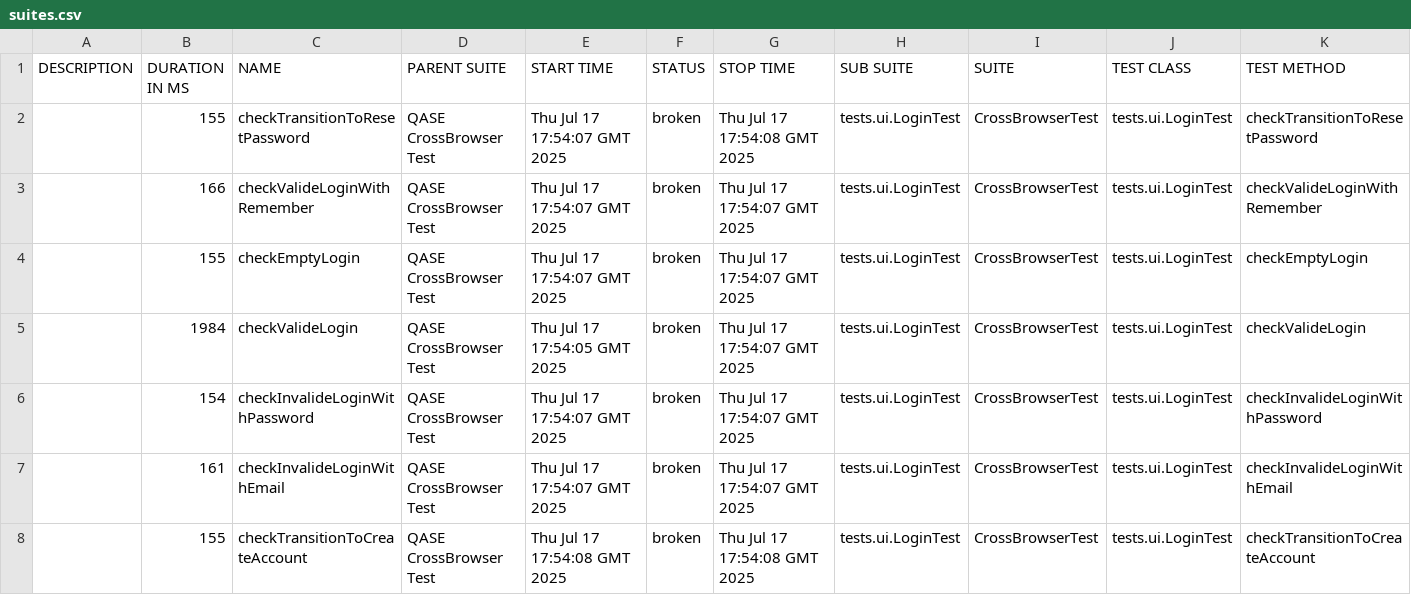
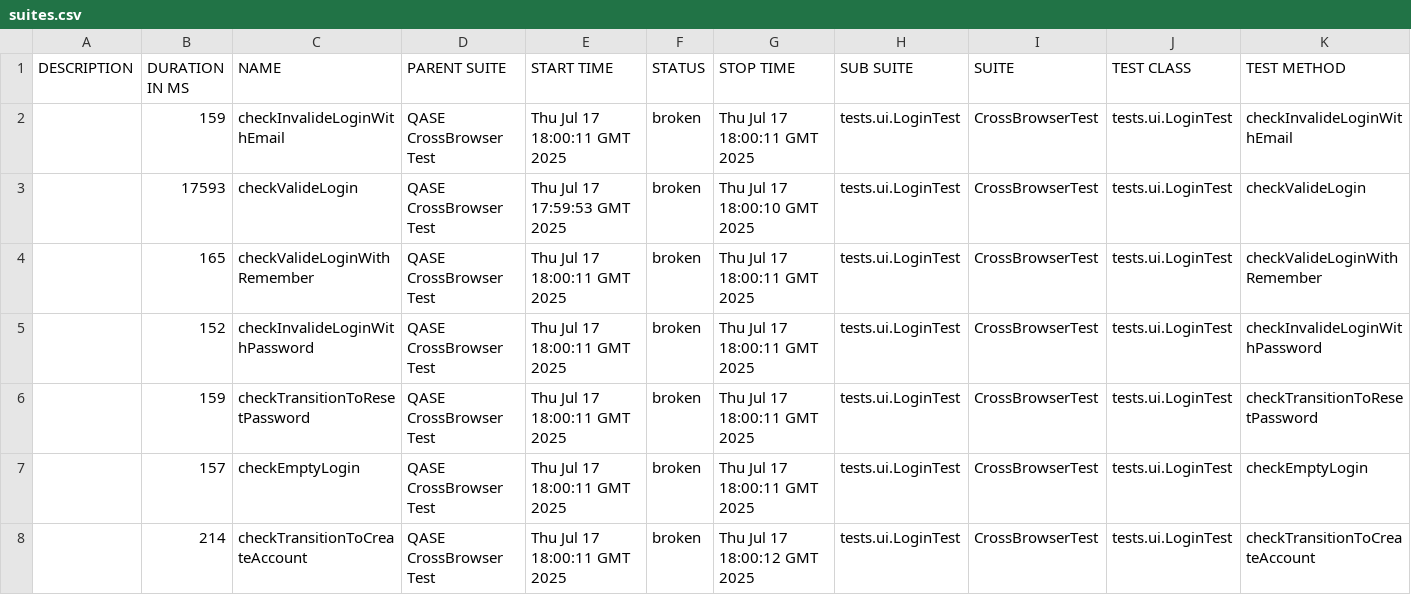
Before and after one commit to forzoreugh/QASE, a CSV file: 30/data/suites.csv, drawn as a sheet.

```diff
--- a/30/data/suites.csv
+++ b/30/data/suites.csv
@@ -1,8 +1,8 @@
 "DESCRIPTION","DURATION IN MS","NAME","PARENT SUITE","START TIME","STATUS","STOP TIME","SUB SUITE","SUITE","TEST CLASS","TEST METHOD"
-"","155","checkTransitionToResetPassword","QASE CrossBrowser Test","Thu Jul 17 17:54:07 GMT 2025","broken","Thu Jul 17 17:54:08 GMT 2025","tests.ui.LoginTest","CrossBrowserTest","tests.ui.LoginTest","checkTransitionToResetPassword"
-"","166","checkValideLoginWithRemember","QASE CrossBrowser Test","Thu Jul 17 17:54:07 GMT 2025","broken","Thu Jul 17 17:54:07 GMT 2025","tests.ui.LoginTest","CrossBrowserTest","tests.ui.LoginTest","checkValideLoginWithRemember"
-"","155","checkEmptyLogin","QASE CrossBrowser Test","Thu Jul 17 17:54:07 GMT 2025","broken","Thu Jul 17 17:54:07 GMT 2025","tests.ui.LoginTest","CrossBrowserTest","tests.ui.LoginTest","checkEmptyLogin"
-"","1984","checkValideLogin","QASE CrossBrowser Test","Thu Jul 17 17:54:05 GMT 2025","broken","Thu Jul 17 17:54:07 GMT 2025","tests.ui.LoginTest","CrossBrowserTest","tests.ui.LoginTest","checkValideLogin"
-"","154","checkInvalideLoginWithPassword","QASE CrossBrowser Test","Thu Jul 17 17:54:07 GMT 2025","broken","Thu Jul 17 17:54:07 GMT 2025","tests.ui.LoginTest","CrossBrowserTest","tests.ui.LoginTest","checkInvalideLoginWithPassword"
-"","161","checkInvalideLoginWithEmail","QASE CrossBrowser Test","Thu Jul 17 17:54:07 GMT 2025","broken","Thu Jul 17 17:54:07 GMT 2025","tests.ui.LoginTest","CrossBrowserTest","tests.ui.LoginTest","checkInvalideLoginWithEmail"
-"","155","checkTransitionToCreateAccount","QASE CrossBrowser Test","Thu Jul 17 17:54:08 GMT 2025","broken","Thu Jul 17 17:54:08 GMT 2025","tests.ui.LoginTest","CrossBrowserTest","tests.ui.LoginTest","checkTransitionToCreateAccount"
+"","159","checkInvalideLoginWithEmail","QASE CrossBrowser Test","Thu Jul 17 18:00:11 GMT 2025","broken","Thu Jul 17 18:00:11 GMT 2025","tests.ui.LoginTest","CrossBrowserTest","tests.ui.LoginTest","checkInvalideLoginWithEmail"
+"","17593","checkValideLogin","QASE CrossBrowser Test","Thu Jul 17 17:59:53 GMT 2025","broken","Thu Jul 17 18:00:10 GMT 2025","tests.ui.LoginTest","CrossBrowserTest","tests.ui.LoginTest","checkValideLogin"
+"","165","checkValideLoginWithRemember","QASE CrossBrowser Test","Thu Jul 17 18:00:11 GMT 2025","broken","Thu Jul 17 18:00:11 GMT 2025","tests.ui.LoginTest","CrossBrowserTest","tests.ui.LoginTest","checkValideLoginWithRemember"
+"","152","checkInvalideLoginWithPassword","QASE CrossBrowser Test","Thu Jul 17 18:00:11 GMT 2025","broken","Thu Jul 17 18:00:11 GMT 2025","tests.ui.LoginTest","CrossBrowserTest","tests.ui.LoginTest","checkInvalideLoginWithPassword"
+"","159","checkTransitionToResetPassword","QASE CrossBrowser Test","Thu Jul 17 18:00:11 GMT 2025","broken","Thu Jul 17 18:00:11 GMT 2025","tests.ui.LoginTest","CrossBrowserTest","tests.ui.LoginTest","checkTransitionToResetPassword"
+"","157","checkEmptyLogin","QASE CrossBrowser Test","Thu Jul 17 18:00:11 GMT 2025","broken","Thu Jul 17 18:00:11 GMT 2025","tests.ui.LoginTest","CrossBrowserTest","tests.ui.LoginTest","checkEmptyLogin"
+"","214","checkTransitionToCreateAccount","QASE CrossBrowser Test","Thu Jul 17 18:00:11 GMT 2025","broken","Thu Jul 17 18:00:12 GMT 2025","tests.ui.LoginTest","CrossBrowserTest","tests.ui.LoginTest","checkTransitionToCreateAccount"
```
Also changed, not shown: 33 other files.
